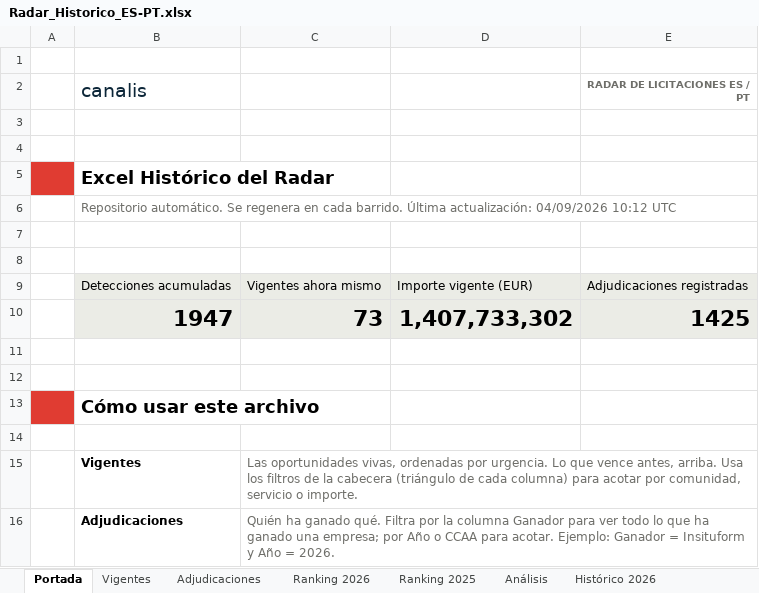
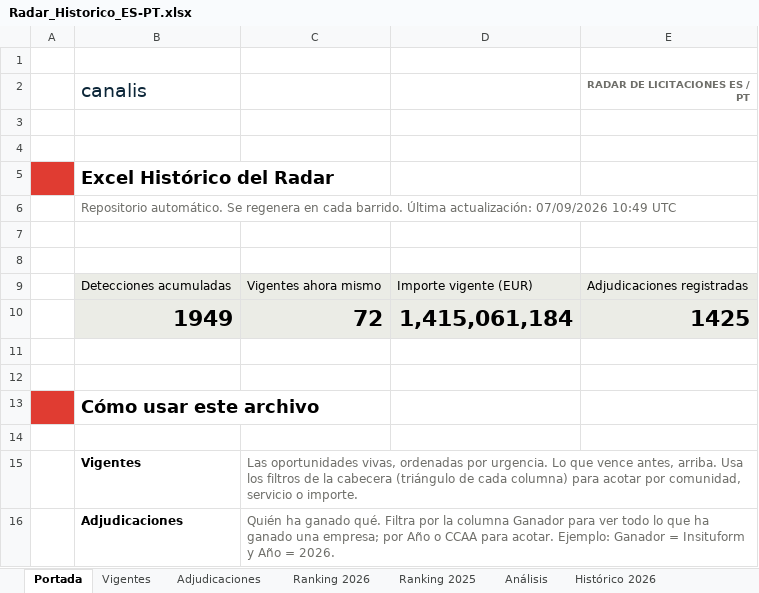
Before and after one commit to ibarrez/canalis-tender, an Excel workbook: docs/Radar_Historico_ES-PT.xlsx, sheet Portada, drawn as a sheet; only a part is shown; values as stored, in another font and other column widths than the file's, no borders; removed rows and columns are numbered as before the commit, all else as after; the diff names each change by its address in the sheet, - before the commit and + after, or states it on an @@ line.

```diff
--- a/docs/Radar_Historico_ES-PT.xlsx (sheet Portada)
+++ b/docs/Radar_Historico_ES-PT.xlsx (sheet Portada)
-B6 (canalis): …Última actualización: 04/09/2026 10:12 UTC
+B6 (canalis): …Última actualización: 07/09/2026 10:49 UTC
-row 10:  | 1947 | 73 | 1,407,733,302 | 1425
+row 10:  | 1949 | 72 | 1,415,061,184 | 1425
```
Also changed, not shown: sheet Vigentes, sheet Histórico 2026, sheet Análisis, 7 other files.
